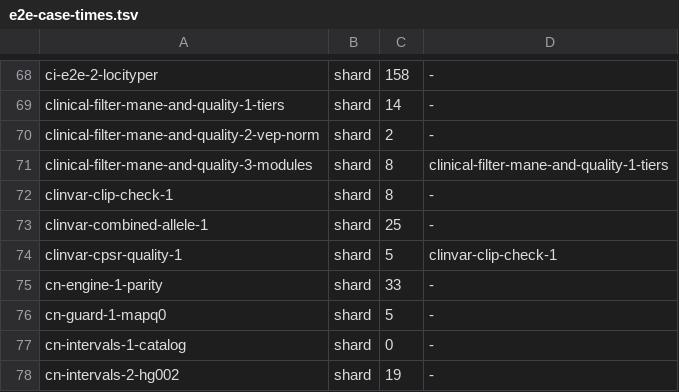
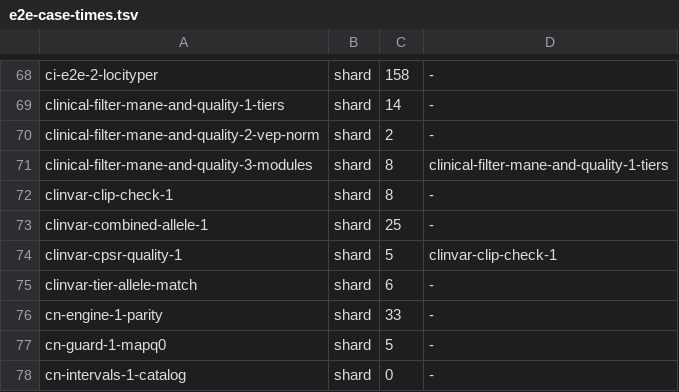
Before and after one commit to GeiserX/OwnGenome, a TSV file: scripts/ci/e2e-case-times.tsv, drawn as a sheet; only a part is shown, gaps mark what is left out; the shorter side is filled out with more unchanged rows; the diff names each change by its address in the sheet, - before the commit and + after, or states it on an @@ line.

```diff
--- a/scripts/ci/e2e-case-times.tsv
+++ b/scripts/ci/e2e-case-times.tsv
+row 75: clinvar-tier-allele-match | shard | 6 | -
```
Also changed, not shown: scripts/ci/e2e-case-paths.tsv, 1 other file.
